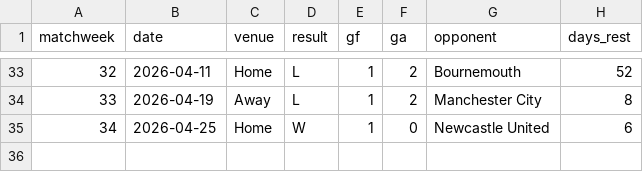
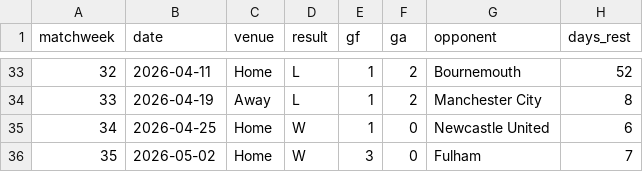
Before and after one commit to Darkwind01100111-01101001-01110100/epl-timesfm-2526, a CSV file: data/arsenal_real_2025_26.csv, drawn as a sheet; only a part is shown, gaps mark what is left out; the diff names each change by its address in the sheet, - before the commit and + after, or states it on an @@ line.

```diff
--- a/data/arsenal_real_2025_26.csv
+++ b/data/arsenal_real_2025_26.csv
+row 36: 35 | 2026-05-02 | Home | W | 3 | 0 | Fulham | 7
```
Also changed, not shown: data/chelsea_real_2025_26.csv, data/tottenham_real_2025_26.csv, 1 other file.
